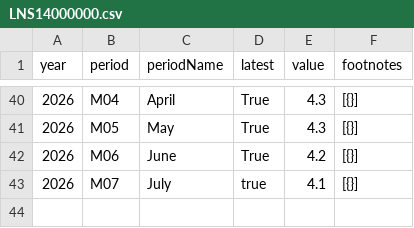
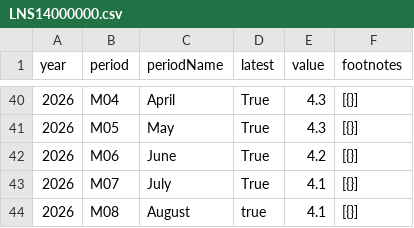
Before and after one commit to NileshPurnekar/streamlit_labor_census_dashboard, a CSV file: myfiles/LNS14000000.csv, drawn as a sheet; only a part is shown, gaps mark what is left out.

```diff
--- a/myfiles/LNS14000000.csv
+++ b/myfiles/LNS14000000.csv
@@ -42,2 +42,3 @@ year,period,periodName,latest,value,footnotes
 2026,M06,June,True,4.2,[{}]
-2026,M07,July,true,4.1,[{}]
+2026,M07,July,True,4.1,[{}]
+2026,M08,August,true,4.1,[{}]
```
Also changed, not shown: myfiles/CES0000000001.csv, myfiles/PRS85006092.csv, 2 other files.
